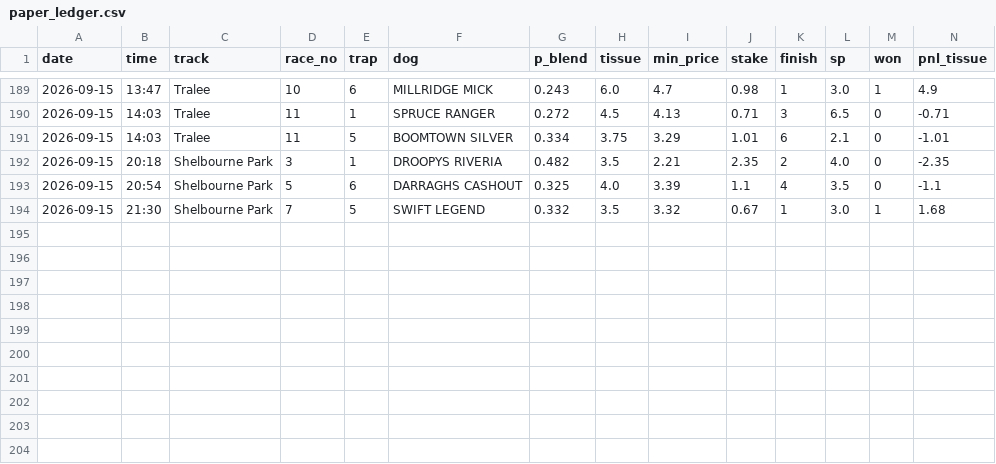
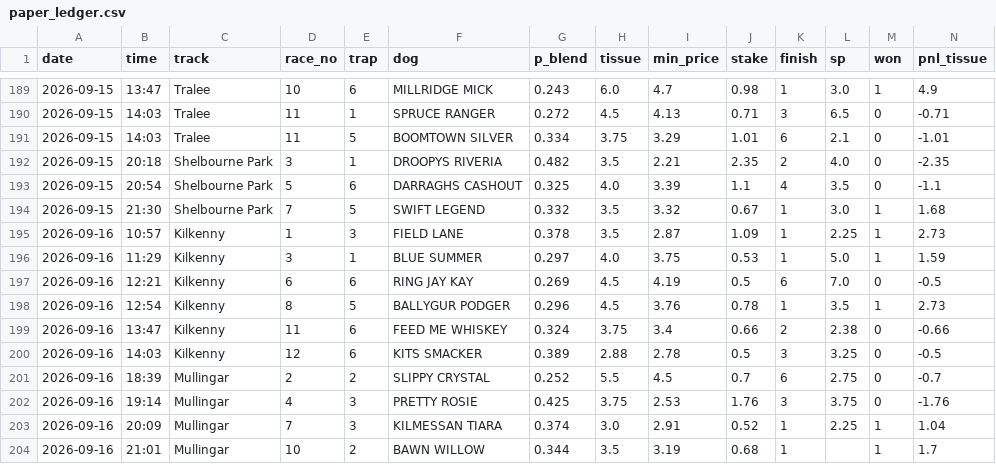
Before and after one commit to BigBobbo/2026_greyhounds, a CSV file: docs/predictions/paper_ledger.csv, drawn as a sheet; only a part is shown, gaps mark what is left out; rows hold the shown columns only; the diff names each change by its address in the sheet, - before the commit and + after, or states it on an @@ line.

```diff
--- a/docs/predictions/paper_ledger.csv
+++ b/docs/predictions/paper_ledger.csv
+row 195: 2026-09-16 | 10:57 | Kilkenny | 1 | 3 | FIELD LANE | 0.378 | 3.5 | 2.87 | 1.09 | 1 | 2.25 | 1 | 2.73
+row 196: 2026-09-16 | 11:29 | Kilkenny | 3 | 1 | BLUE SUMMER | 0.297 | 4.0 | 3.75 | 0.53 | 1 | 5.0 | 1 | 1.59
+row 197: 2026-09-16 | 12:21 | Kilkenny | 6 | 6 | RING JAY KAY | 0.269 | 4.5 | 4.19 | 0.5 | 6 | 7.0 | 0 | -0.5
+row 198: 2026-09-16 | 12:54 | Kilkenny | 8 | 5 | BALLYGUR PODGER | 0.296 | 4.5 | 3.76 | 0.78 | 1 | 3.5 | 1 | 2.73
+row 199: 2026-09-16 | 13:47 | Kilkenny | 11 | 6 | FEED ME WHISKEY | 0.324 | 3.75 | 3.4 | 0.66 | 2 | 2.38 | 0 | -0.66
+row 200: 2026-09-16 | 14:03 | Kilkenny | 12 | 6 | KITS SMACKER | 0.389 | 2.88 | 2.78 | 0.5 | 3 | 3.25 | 0 | -0.5
+row 201: 2026-09-16 | 18:39 | Mullingar | 2 | 2 | SLIPPY CRYSTAL | 0.252 | 5.5 | 4.5 | 0.7 | 6 | 2.75 | 0 | -0.7
+row 202: 2026-09-16 | 19:14 | Mullingar | 4 | 3 | PRETTY ROSIE | 0.425 | 3.75 | 2.53 | 1.76 | 3 | 3.75 | 0 | -1.76
+row 203: 2026-09-16 | 20:09 | Mullingar | 7 | 3 | KILMESSAN TIARA | 0.374 | 3.0 | 2.91 | 0.52 | 1 | 2.25 | 1 | 1.04
+row 204: 2026-09-16 | 21:01 | Mullingar | 10 | 2 | BAWN WILLOW | 0.344 | 3.5 | 3.19 | 0.68 | 1 |  | 1 | 1.7
```
Also changed, not shown: 1 other file.
